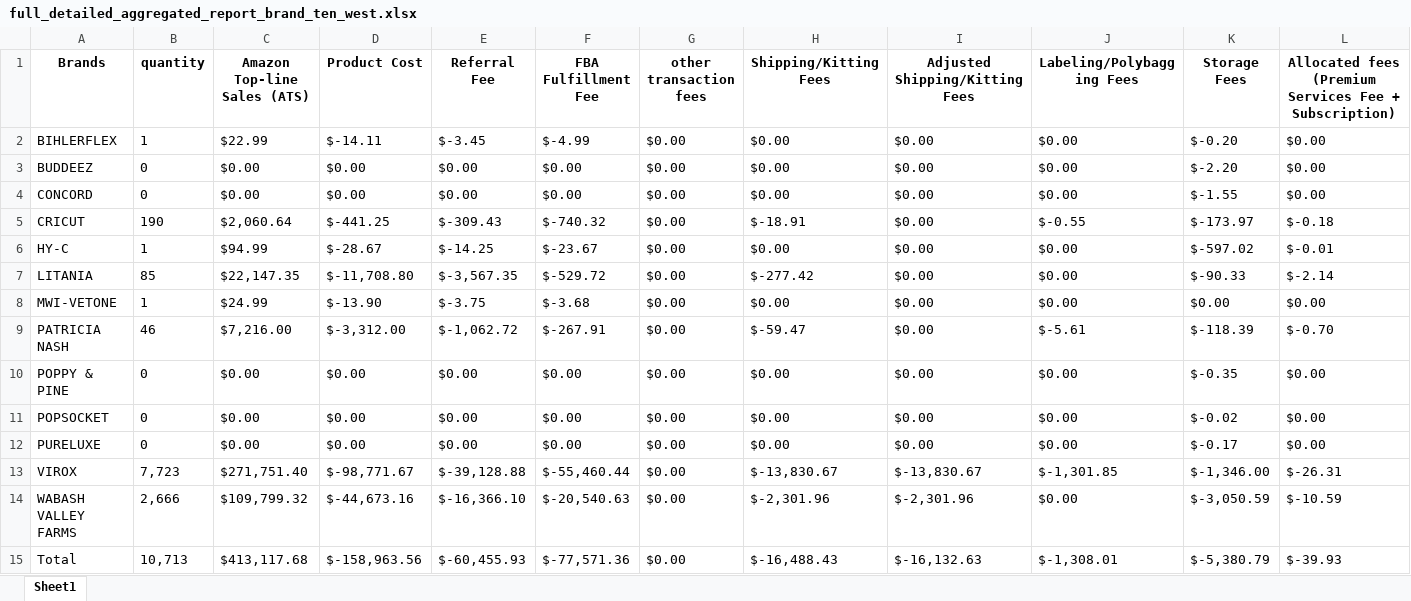
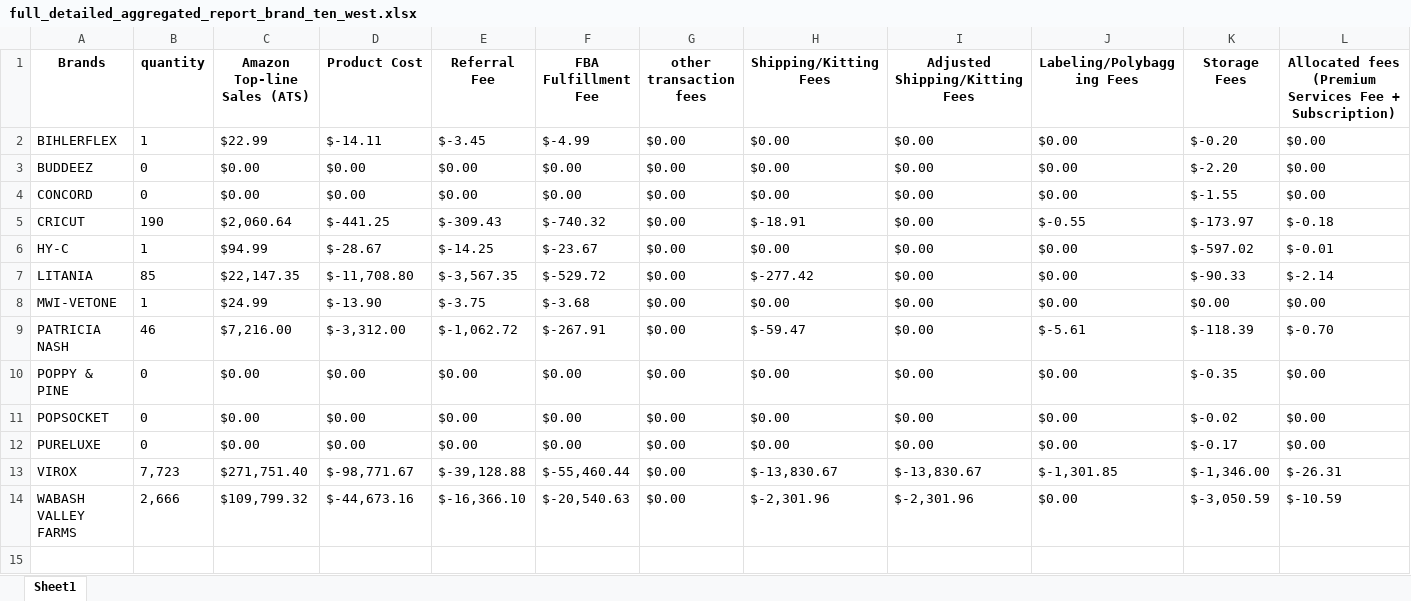
Before and after one commit to nhockcuncon77/ten-west, an Excel workbook: full_detailed_aggregated_report_brand_ten_west.xlsx, sheet Sheet1, drawn as a sheet; only a part is shown; values as stored, in another font and other column widths than the file's, no borders; rows hold the shown columns only; the diff names each change by its address in the sheet, - before the commit and + after, or states it on an @@ line.

```diff
--- a/full_detailed_aggregated_report_brand_ten_west.xlsx (sheet Sheet1)
+++ b/full_detailed_aggregated_report_brand_ten_west.xlsx (sheet Sheet1)
-row 15: Total | 10,713 | $413,117.68 | $-158,963.56 | $-60,455.93 | $-77,571.36 | $0.00 | $-16,488.43 | $-16,132.63 | $-1,308.01 | $-5,380.79 | $-39.93
```
Also changed, not shown: full_detailed_aggregated_report_ten_west.xlsx, 1 other file.
